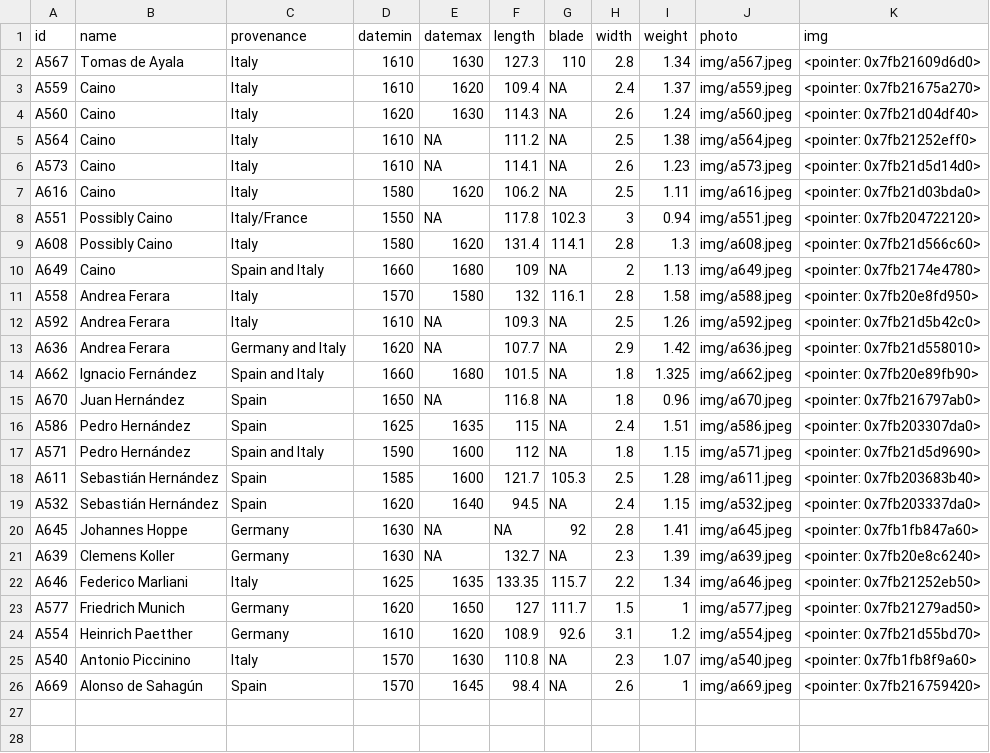
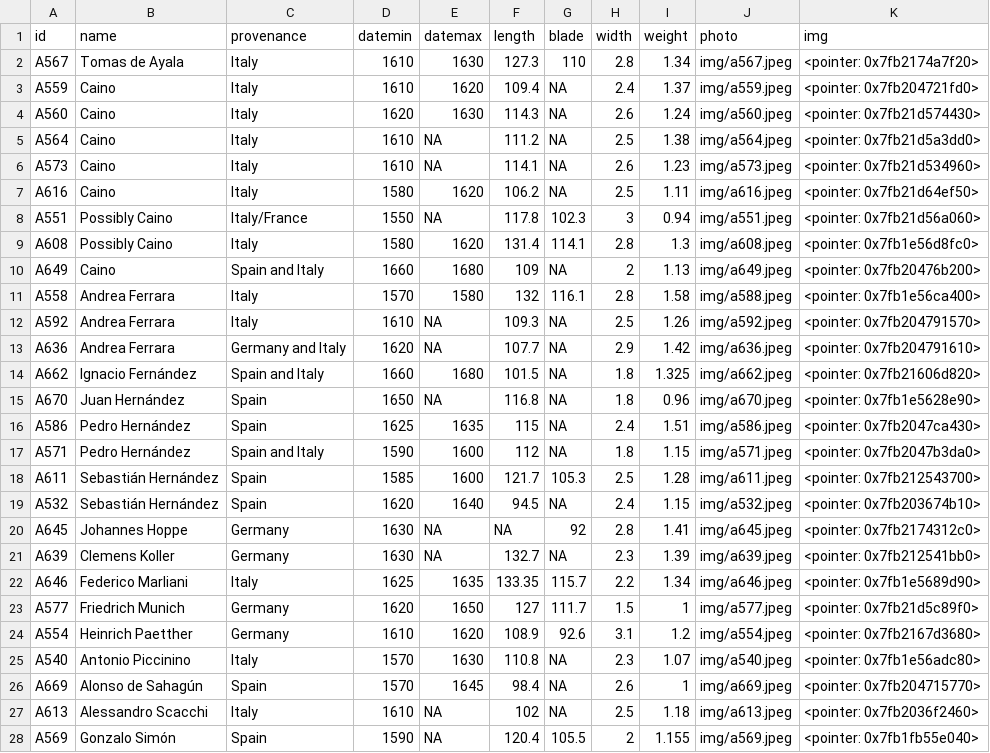
Before and after one commit to Lornebradia/mypins, a CSV file: wallace/data.csv, drawn as a sheet; only a part is shown; the diff covers the shown part only.

Commit message:
update wallace

```diff
--- a/wallace/data.csv
+++ b/wallace/data.csv
@@ -1,26 +1,28 @@
 "id","name","provenance","datemin","datemax","length","blade","width","weight","photo","img"
-"A567","Tomas de Ayala","Italy",1610,1630,127.3,110,2.8,1.34,"img/a567.jpeg","<pointer: 0x7fb21609d6d0>"
-"A559","Caino","Italy",1610,1620,109.4,NA,2.4,1.37,"img/a559.jpeg","<pointer: 0x7fb21675a270>"
-"A560","Caino","Italy",1620,1630,114.3,NA,2.6,1.24,"img/a560.jpeg","<pointer: 0x7fb21d04df40>"
-"A564","Caino","Italy",1610,NA,111.2,NA,2.5,1.38,"img/a564.jpeg","<pointer: 0x7fb21252eff0>"
-"A573","Caino","Italy",1610,NA,114.1,NA,2.6,1.23,"img/a573.jpeg","<pointer: 0x7fb21d5d14d0>"
-"A616","Caino","Italy",1580,1620,106.2,NA,2.5,1.11,"img/a616.jpeg","<pointer: 0x7fb21d03bda0>"
-"A551","Possibly Caino","Italy/France",1550,NA,117.8,102.3,3,0.94,"img/a551.jpeg","<pointer: 0x7fb204722120>"
-"A608","Possibly Caino","Italy",1580,1620,131.4,114.1,2.8,1.3,"img/a608.jpeg","<pointer: 0x7fb21d566c60>"
-"A649","Caino","Spain and Italy",1660,1680,109,NA,2,1.13,"img/a649.jpeg","<pointer: 0x7fb2174e4780>"
-"A558","Andrea Ferara","Italy",1570,1580,132,116.1,2.8,1.58,"img/a588.jpeg","<pointer: 0x7fb20e8fd950>"
-"A592","Andrea Ferara","Italy",1610,NA,109.3,NA,2.5,1.26,"img/a592.jpeg","<pointer: 0x7fb21d5b42c0>"
-"A636","Andrea Ferara","Germany and Italy",1620,NA,107.7,NA,2.9,1.42,"img/a636.jpeg","<pointer: 0x7fb21d558010>"
-"A662","Ignacio Fernández","Spain and Italy",1660,1680,101.5,NA,1.8,1.325,"img/a662.jpeg","<pointer: 0x7fb20e89fb90>"
-"A670","Juan Hernández","Spain",1650,NA,116.8,NA,1.8,0.96,"img/a670.jpeg","<pointer: 0x7fb216797ab0>"
-"A586","Pedro Hernández","Spain",1625,1635,115,NA,2.4,1.51,"img/a586.jpeg","<pointer: 0x7fb203307da0>"
-"A571","Pedro Hernández","Spain and Italy",1590,1600,112,NA,1.8,1.15,"img/a571.jpeg","<pointer: 0x7fb21d5d9690>"
-"A611","Sebastián Hernández","Spain",1585,1600,121.7,105.3,2.5,1.28,"img/a611.jpeg","<pointer: 0x7fb203683b40>"
-"A532","Sebastián Hernández","Spain",1620,1640,94.5,NA,2.4,1.15,"img/a532.jpeg","<pointer: 0x7fb203337da0>"
-"A645","Johannes Hoppe","Germany",1630,NA,NA,92,2.8,1.41,"img/a645.jpeg","<pointer: 0x7fb1fb847a60>"
-"A639","Clemens Koller","Germany",1630,NA,132.7,NA,2.3,1.39,"img/a639.jpeg","<pointer: 0x7fb20e8c6240>"
-"A646","Federico Marliani","Italy",1625,1635,133.35,115.7,2.2,1.34,"img/a646.jpeg","<pointer: 0x7fb21252eb50>"
-"A577","Friedrich Munich","Germany",1620,1650,127,111.7,1.5,1,"img/a577.jpeg","<pointer: 0x7fb21279ad50>"
-"A554","Heinrich Paetther","Germany",1610,1620,108.9,92.6,3.1,1.2,"img/a554.jpeg","<pointer: 0x7fb21d55bd70>"
-"A540","Antonio Piccinino","Italy",1570,1630,110.8,NA,2.3,1.07,"img/a540.jpeg","<pointer: 0x7fb1fb8f9a60>"
-"A669","Alonso de Sahagún","Spain",1570,1645,98.4,NA,2.6,1,"img/a669.jpeg","<pointer: 0x7fb216759420>"
+"A567","Tomas de Ayala","Italy",1610,1630,127.3,110,2.8,1.34,"img/a567.jpeg","<pointer: 0x7fb2174a7f20>"
+"A559","Caino","Italy",1610,1620,109.4,NA,2.4,1.37,"img/a559.jpeg","<pointer: 0x7fb204721fd0>"
+"A560","Caino","Italy",1620,1630,114.3,NA,2.6,1.24,"img/a560.jpeg","<pointer: 0x7fb21d574430>"
+"A564","Caino","Italy",1610,NA,111.2,NA,2.5,1.38,"img/a564.jpeg","<pointer: 0x7fb21d5a3dd0>"
+"A573","Caino","Italy",1610,NA,114.1,NA,2.6,1.23,"img/a573.jpeg","<pointer: 0x7fb21d534960>"
+"A616","Caino","Italy",1580,1620,106.2,NA,2.5,1.11,"img/a616.jpeg","<pointer: 0x7fb21d64ef50>"
+"A551","Possibly Caino","Italy/France",1550,NA,117.8,102.3,3,0.94,"img/a551.jpeg","<pointer: 0x7fb21d56a060>"
+"A608","Possibly Caino","Italy",1580,1620,131.4,114.1,2.8,1.3,"img/a608.jpeg","<pointer: 0x7fb1e56d8fc0>"
+"A649","Caino","Spain and Italy",1660,1680,109,NA,2,1.13,"img/a649.jpeg","<pointer: 0x7fb20476b200>"
+"A558","Andrea Ferrara","Italy",1570,1580,132,116.1,2.8,1.58,"img/a588.jpeg","<pointer: 0x7fb1e56ca400>"
+"A592","Andrea Ferrara","Italy",1610,NA,109.3,NA,2.5,1.26,"img/a592.jpeg","<pointer: 0x7fb204791570>"
+"A636","Andrea Ferrara","Germany and Italy",1620,NA,107.7,NA,2.9,1.42,"img/a636.jpeg","<pointer: 0x7fb204791610>"
+"A662","Ignacio Fernández","Spain and Italy",1660,1680,101.5,NA,1.8,1.325,"img/a662.jpeg","<pointer: 0x7fb21606d820>"
+"A670","Juan Hernández","Spain",1650,NA,116.8,NA,1.8,0.96,"img/a670.jpeg","<pointer: 0x7fb1e5628e90>"
+"A586","Pedro Hernández","Spain",1625,1635,115,NA,2.4,1.51,"img/a586.jpeg","<pointer: 0x7fb2047ca430>"
+"A571","Pedro Hernández","Spain and Italy",1590,1600,112,NA,1.8,1.15,"img/a571.jpeg","<pointer: 0x7fb2047b3da0>"
+"A611","Sebastián Hernández","Spain",1585,1600,121.7,105.3,2.5,1.28,"img/a611.jpeg","<pointer: 0x7fb212543700>"
+"A532","Sebastián Hernández","Spain",1620,1640,94.5,NA,2.4,1.15,"img/a532.jpeg","<pointer: 0x7fb203674b10>"
+"A645","Johannes Hoppe","Germany",1630,NA,NA,92,2.8,1.41,"img/a645.jpeg","<pointer: 0x7fb2174312c0>"
+"A639","Clemens Koller","Germany",1630,NA,132.7,NA,2.3,1.39,"img/a639.jpeg","<pointer: 0x7fb212541bb0>"
+"A646","Federico Marliani","Italy",1625,1635,133.35,115.7,2.2,1.34,"img/a646.jpeg","<pointer: 0x7fb1e5689d90>"
+"A577","Friedrich Munich","Germany",1620,1650,127,111.7,1.5,1,"img/a577.jpeg","<pointer: 0x7fb21d5c89f0>"
+"A554","Heinrich Paetther","Germany",1610,1620,108.9,92.6,3.1,1.2,"img/a554.jpeg","<pointer: 0x7fb2167d3680>"
+"A540","Antonio Piccinino","Italy",1570,1630,110.8,NA,2.3,1.07,"img/a540.jpeg","<pointer: 0x7fb1e56adc80>"
+"A669","Alonso de Sahagún","Spain",1570,1645,98.4,NA,2.6,1,"img/a669.jpeg","<pointer: 0x7fb204715770>"
+"A613","Alessandro Scacchi","Italy",1610,NA,102,NA,2.5,1.18,"img/a613.jpeg","<pointer: 0x7fb2036f2460>"
+"A569","Gonzalo Simón","Spain",1590,NA,120.4,105.5,2,1.155,"img/a569.jpeg","<pointer: 0x7fb1fb55e040>"
```
Also changed, not shown: 4 added rows elsewhere in this file, 3 other files.
